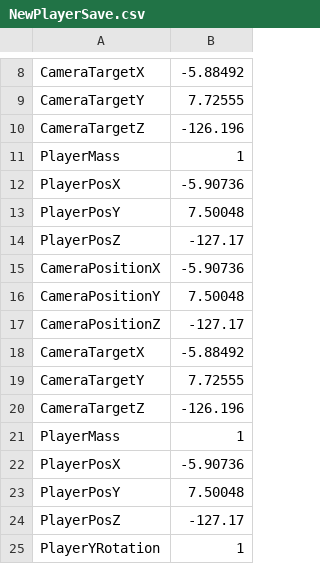
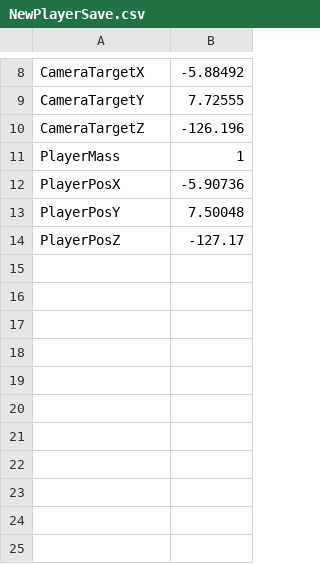
Before and after one commit to HalcionCyanide/SP3_T14N, a CSV file: Base/DrivenFiles/NewPlayerSave.csv, drawn as a sheet; only a part is shown, gaps mark what is left out; the diff names each change by its address in the sheet, - before the commit and + after, or states it on an @@ line.

```diff
--- a/Base/DrivenFiles/NewPlayerSave.csv
+++ b/Base/DrivenFiles/NewPlayerSave.csv
-row 15: CameraPositionX | -5.90736
-row 16: CameraPositionY | 7.50048
-row 17: CameraPositionZ | -127.17
-row 18: CameraTargetX | -5.88492
-row 19: CameraTargetY | 7.72555
-row 20: CameraTargetZ | -126.196
-row 21: PlayerMass | 1
-row 22: PlayerPosX | -5.90736
-row 23: PlayerPosY | 7.50048
-row 24: PlayerPosZ | -127.17
-row 25: PlayerYRotation | 1
```
Also changed, not shown: Base/DrivenFiles/PlayerSave1.csv, 3 other files.
